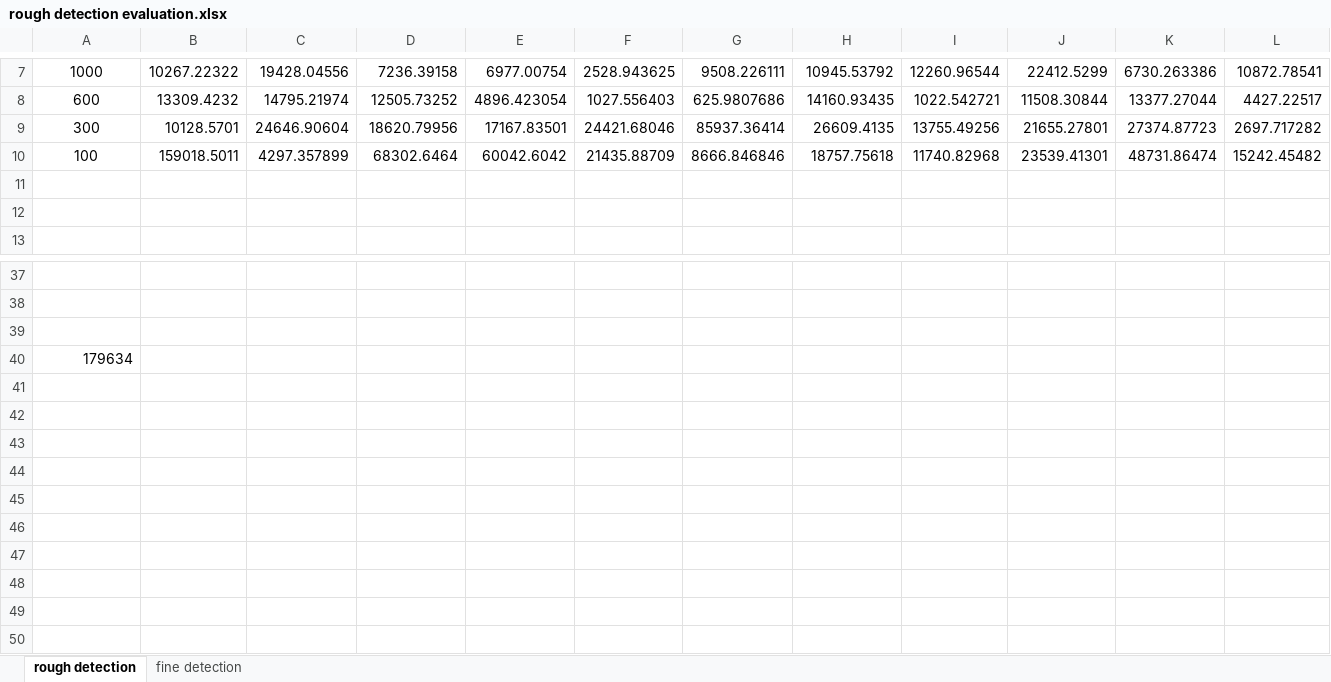
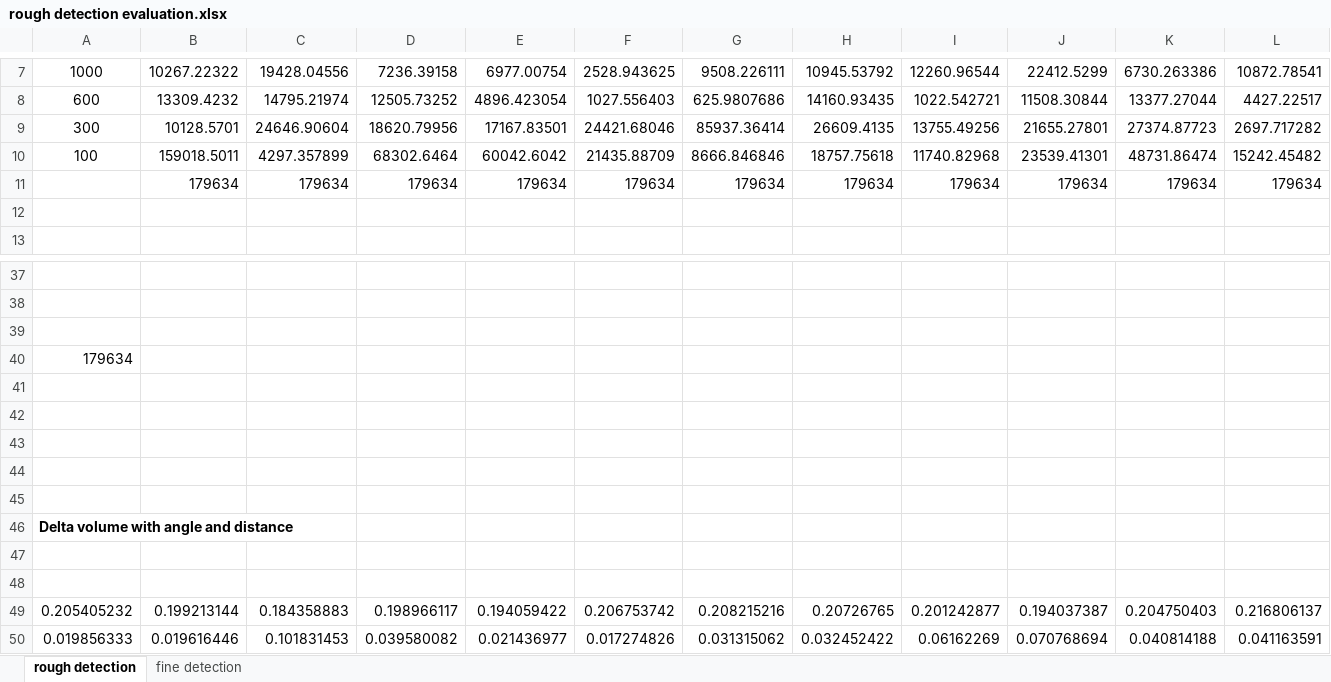
Before and after one commit to leihui6/ACP-3Detection, an Excel workbook: data/rough detection evaluation.xlsx, sheet rough detection, drawn as a sheet; only a part is shown, gaps mark what is left out; values as stored, in another font and other column widths than the file's, no borders; charts and pictures not drawn; rows hold the shown columns only; the diff names each change by its address in the sheet, - before the commit and + after, or states it on an @@ line.

```diff
--- a/data/rough detection evaluation.xlsx (sheet rough detection)
+++ b/data/rough detection evaluation.xlsx (sheet rough detection)
-row 11: (empty)
+row 11:  | 179634 | 179634 | 179634 | 179634 | 179634 | 179634 | 179634 | 179634 | 179634 | 179634 | 179634
+row 41: (empty)
+row 42: (empty)
+row 43: (empty)
+row 44: (empty)
+row 45: (empty)
+row 46: Delta volume with angle and distance
+row 47: (empty)
+row 48: (empty)
+row 49: 0.205405232 | 0.199213144 | 0.184358883 | 0.198966117 | 0.194059422 | 0.206753742 | 0.208215216 | 0.20726765 | 0.201242877 | 0.194037387 | 0.204750403 | 0.216806137
+row 50: 0.019856333 | 0.019616446 | 0.101831453 | 0.039580082 | 0.021436977 | 0.017274826 | 0.031315062 | 0.032452422 | 0.06162269 | 0.070768694 | 0.040814188 | 0.041163591
```
Also changed, not shown: sheet fine detection, charts or pictures, 12 other files.
